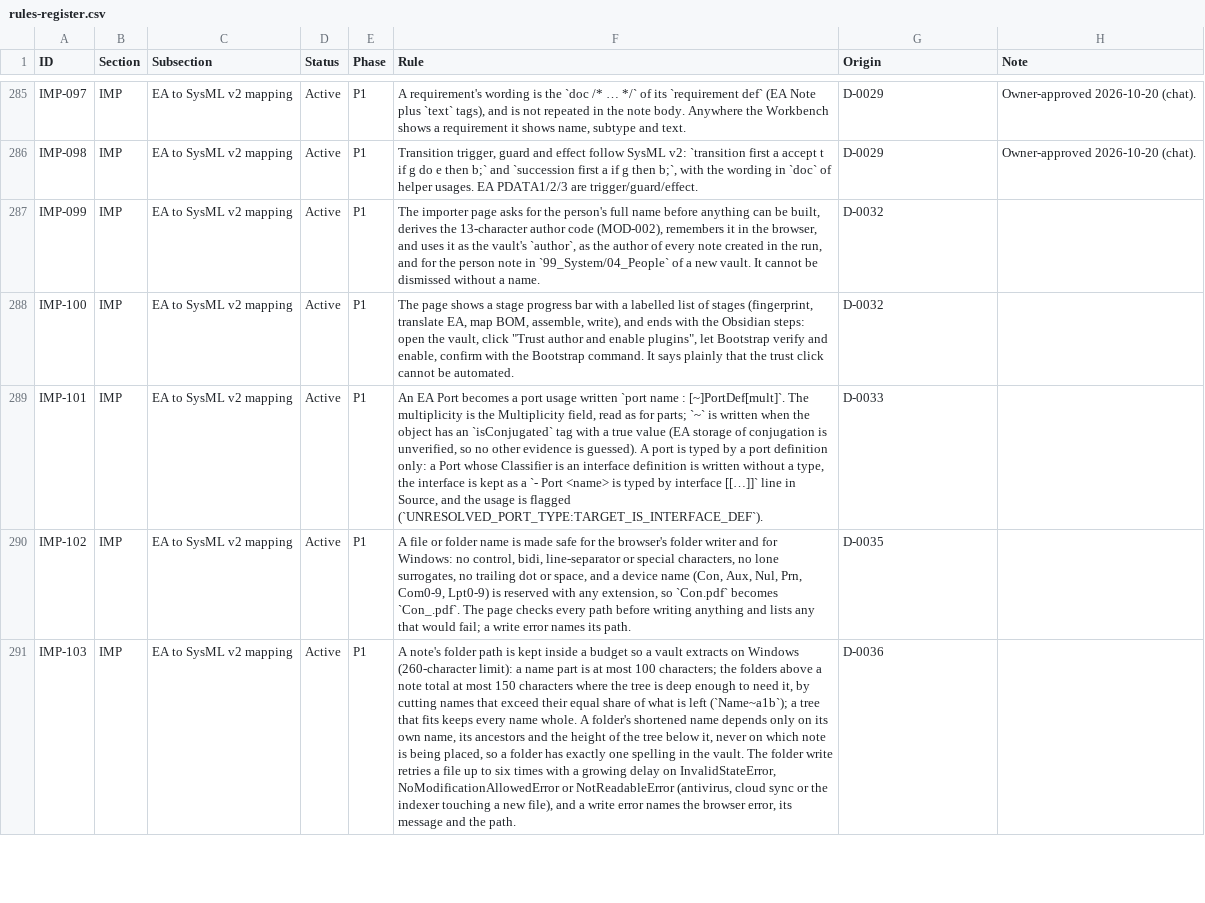
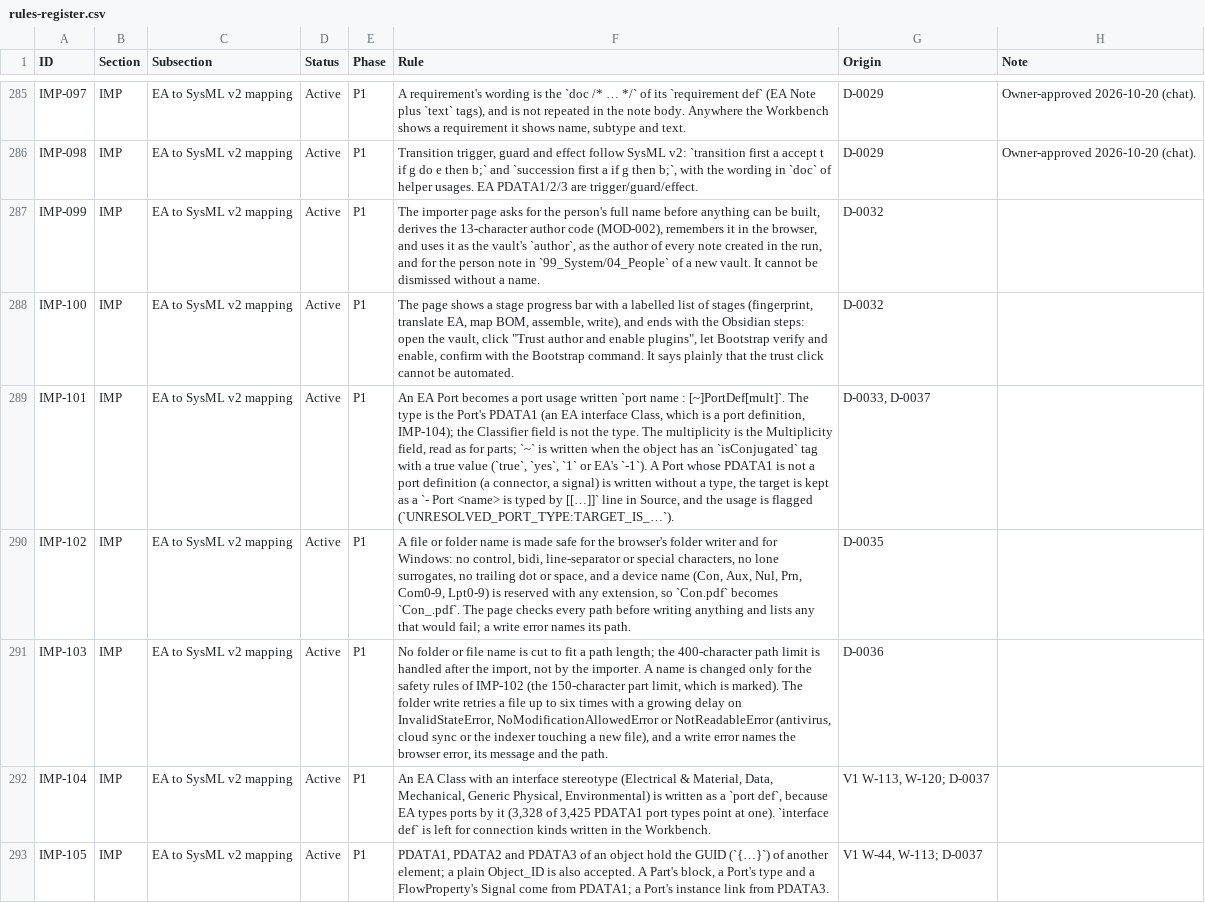
Before and after one commit to spencerskelly/MDSE_v2, a CSV file: governance/register/rules-register.csv, drawn as a sheet; only a part is shown, gaps mark what is left out; the diff covers the shown part only; the diff names each change by its address in the sheet, - before the commit and + after, or states it on an @@ line.

```diff
--- a/governance/register/rules-register.csv
+++ b/governance/register/rules-register.csv
-F289 (Rule): …[~]PortDef[mult]`. The multiplicity is the Multiplicity field, read as for parts; `~` is written when the object has an `isConjugated` tag with a true value (EA storage of conjugation is unverified, so no other evidence is guessed). A port is typed by a port definition only: a Port whose Classifier is an interface definition is written without a type, the interface is kept as a `- Port <name> is typed by interface [[…]]` line in Source, and the usage is flagged (`UNRESOLVED_PORT_TYPE:TARGET_IS_INTERFACE_DEF`).
+F289 (Rule): …[~]PortDef[mult]`. The type is the Port's PDATA1 (an EA interface Class, which is a port definition, IMP-104); the Classifier field is not the type. The multiplicity is the Multiplicity field, read as for parts; `~` is written when the object has an `isConjugated` tag with a true value (`true`, `yes`, `1` or EA's `-1`). A Port whose PDATA1 is not a port definition (a connector, a signal) is written without a type, the target is kept as a `- Port <name> is typed by [[…]]` line in Source, and the usage is flagged (`UNRESOLVED_PORT_TYPE:TARGET_IS_…`).
-G289 (Origin): D-0033
+G289 (Origin): D-0033, D-0037
-F291 (Rule): A note's folder path is kept inside a budget so a vault extracts on Windows (260-character limit): a name part is at most 100 characters; the folders above a note total at most 150 characters where the tree is deep enough to need it, by cutting names that exceed their equal share of what is left (`Name~a1b`); a tree that fits keeps every name whole. A folder's shortened name depends only on its own name, its ancestors and the height of the tree below it, never on which note is being placed, so a folder has exactly one spelling in the vault. The folder…
+F291 (Rule): No folder or file name is cut to fit a path length; the 400-character path limit is handled after the import, not by the importer. A name is changed only for the safety rules of IMP-102 (the 150-character part limit, which is marked). The folder…
+row 292: IMP-104 | IMP | EA to SysML v2 mapping | Active | P1 | An EA Class with an interface stereotype (Electrical & Material, Data, Mechanical, Generic Physical, Environmental) is written as a `port def`, because EA types ports by it (3,328 of 3,425 PDATA1 port types point at one). `interface def` is left for connection kinds written in the Workbench. | V1 W-113, W-120; D-0037
+row 293: IMP-105 | IMP | EA to SysML v2 mapping | Active | P1 | PDATA1, PDATA2 and PDATA3 of an object hold the GUID (`{…}`) of another element; a plain Object_ID is also accepted. A Part's block, a Port's type and a FlowProperty's Signal come from PDATA1; a Port's instance link from PDATA3. | V1 W-44, W-113; D-0037
```
Also changed, not shown: 5 added rows elsewhere in this file, 12 other files.
